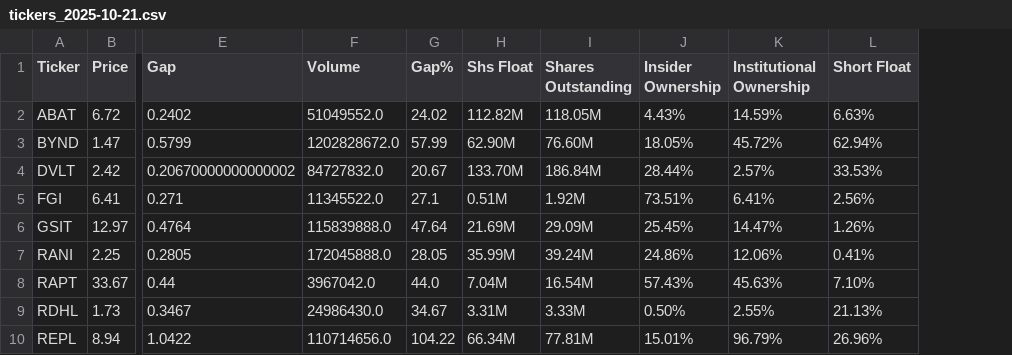
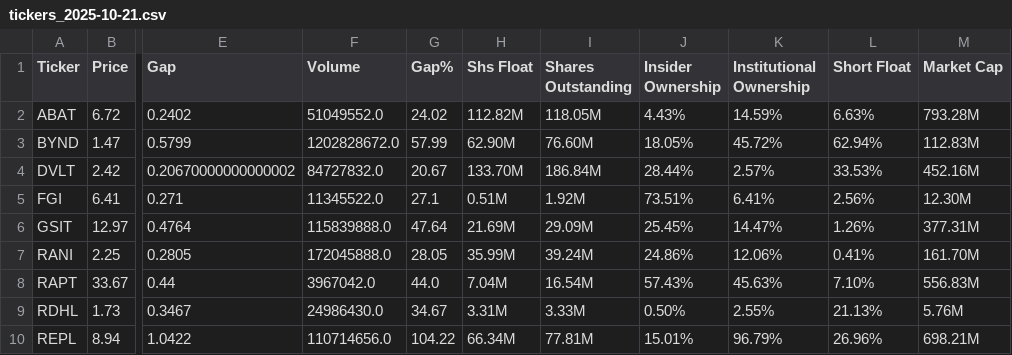
Before and after one commit to bocchinofr/colab_automation, a CSV file: output/tickers_2025-10-21.csv, drawn as a sheet; only a part is shown, gaps mark what is left out; the diff names each change by its address in the sheet, - before the commit and + after, or states it on an @@ line.

Commit message:
add market cap

```diff
--- a/output/tickers_2025-10-21.csv
+++ b/output/tickers_2025-10-21.csv
+column M (Market Cap), rows 2-10: 793.28M | 112.83M | 452.16M | 12.30M | 377.31M | 161.70M | 556.83M | 5.76M | 698.21M
```
Also changed, not shown: 4 other files.
